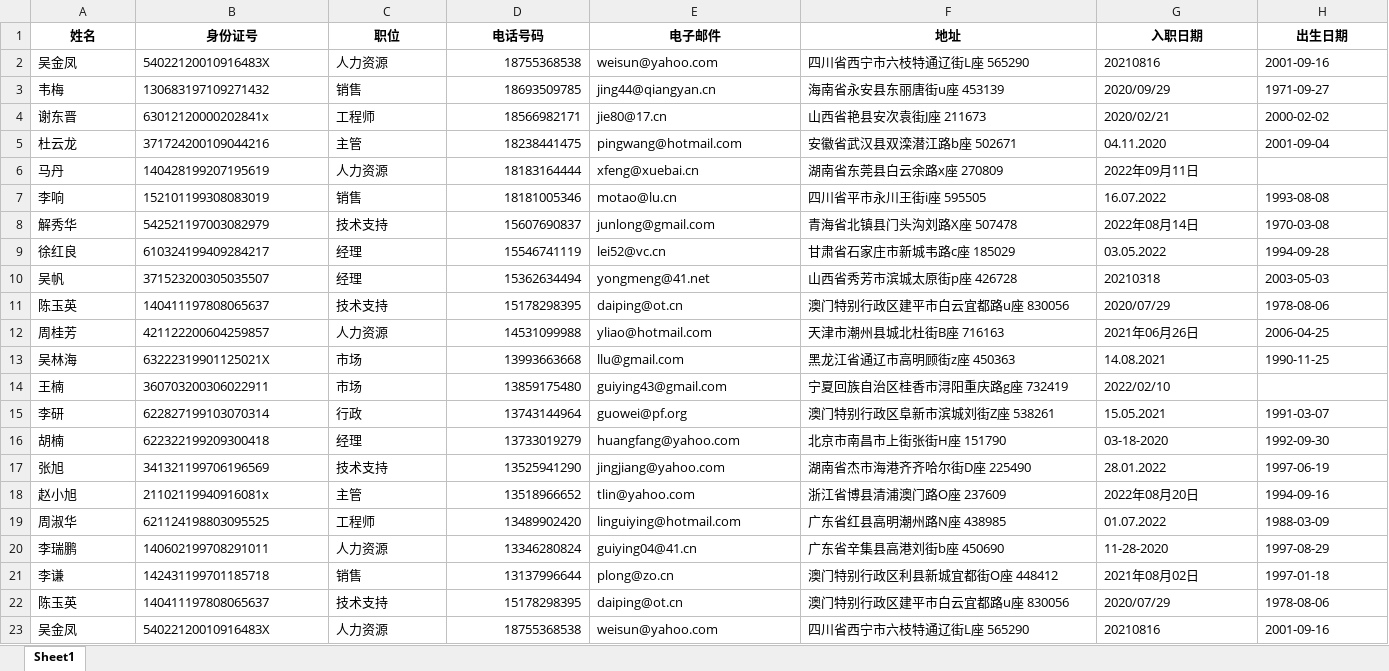
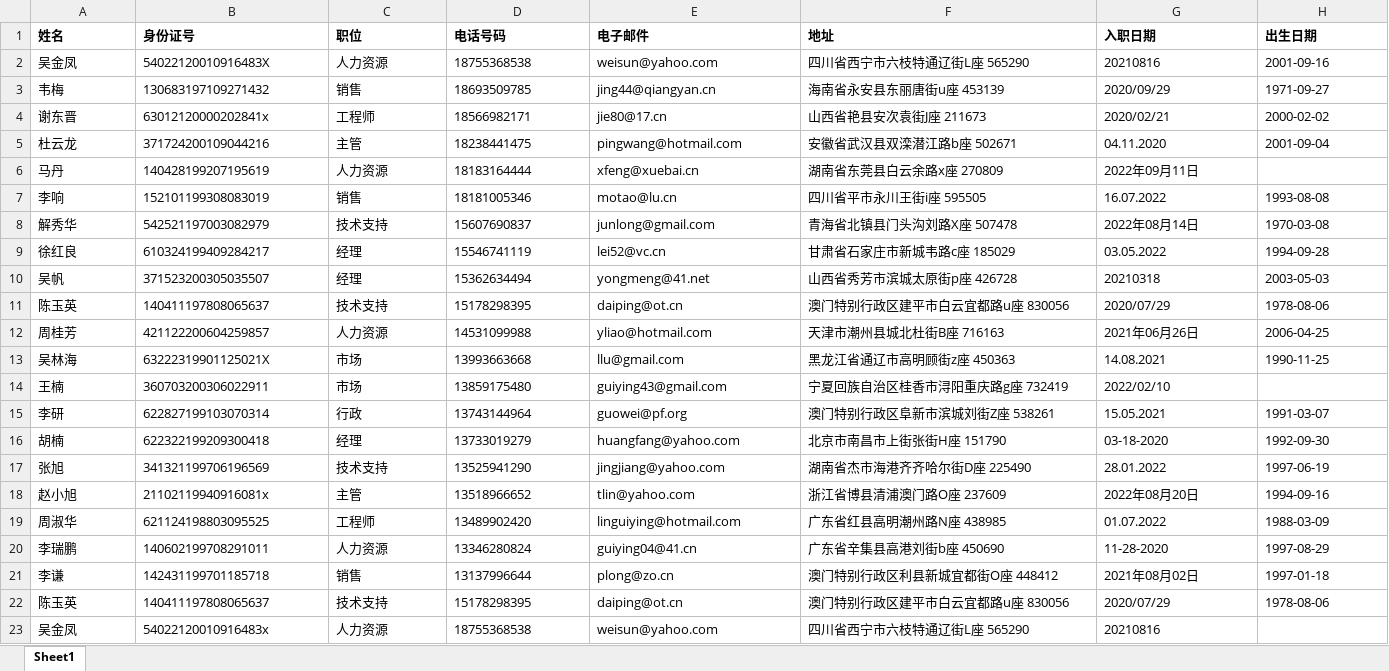
Before and after one commit to Marsax110/ai-py-intro-course-c3, an Excel workbook: 案例7_清洗员工花名册/1 课程文件/员工花名册_待清洗.xlsx, sheet Sheet1, drawn as a sheet; values as stored, in another font and other column widths than the file's, no borders; the diff names each change by its address in the sheet, - before the commit and + after, or states it on an @@ line.

Commit message:
更新案例7

```diff
--- a/案例7_清洗员工花名册/1 课程文件/员工花名册_待清洗.xlsx (sheet Sheet1)
+++ b/案例7_清洗员工花名册/1 课程文件/员工花名册_待清洗.xlsx (sheet Sheet1)
-A1:H1 alignment: center
+A1:H1 alignment: left
-D2:D23 alignment: right
+D2:D23 alignment: left
-B23 (身份证号): 54022120010916483X
+B23 (身份证号): 54022120010916483x
-H23 (出生日期): 2001-09-16
+H23 (出生日期): (empty)
```
